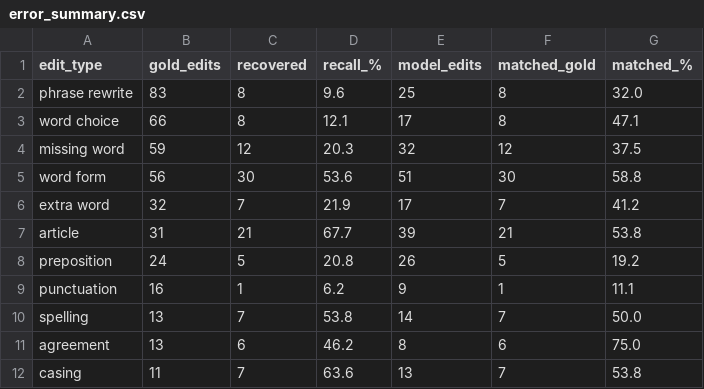
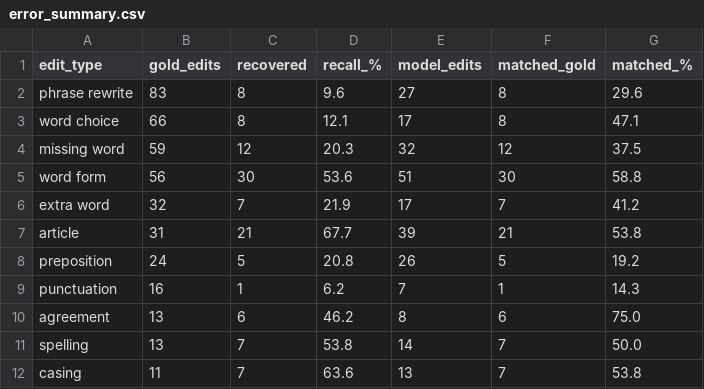
Before and after one commit to KhalilAbboud/redspell, a CSV file: reports/error_summary.csv, drawn as a sheet.

Commit message:
Add error analysis, apostrophe cleanup, speed fixes and README; remove scratch file

```diff
--- a/reports/error_summary.csv
+++ b/reports/error_summary.csv
@@ -1,3 +1,3 @@
 edit_type,gold_edits,recovered,recall_%,model_edits,matched_gold,matched_%
-phrase rewrite,83,8,9.6,25,8,32.0
+phrase rewrite,83,8,9.6,27,8,29.6
 word choice,66,8,12.1,17,8,47.1
@@ -8,5 +8,5 @@ article,31,21,67.7,39,21,53.8
 preposition,24,5,20.8,26,5,19.2
-punctuation,16,1,6.2,9,1,11.1
+punctuation,16,1,6.2,7,1,14.3
+agreement,13,6,46.2,8,6,75.0
 spelling,13,7,53.8,14,7,50.0
-agreement,13,6,46.2,8,6,75.0
 casing,11,7,63.6,13,7,53.8
```
Also changed, not shown: 5 other files.
